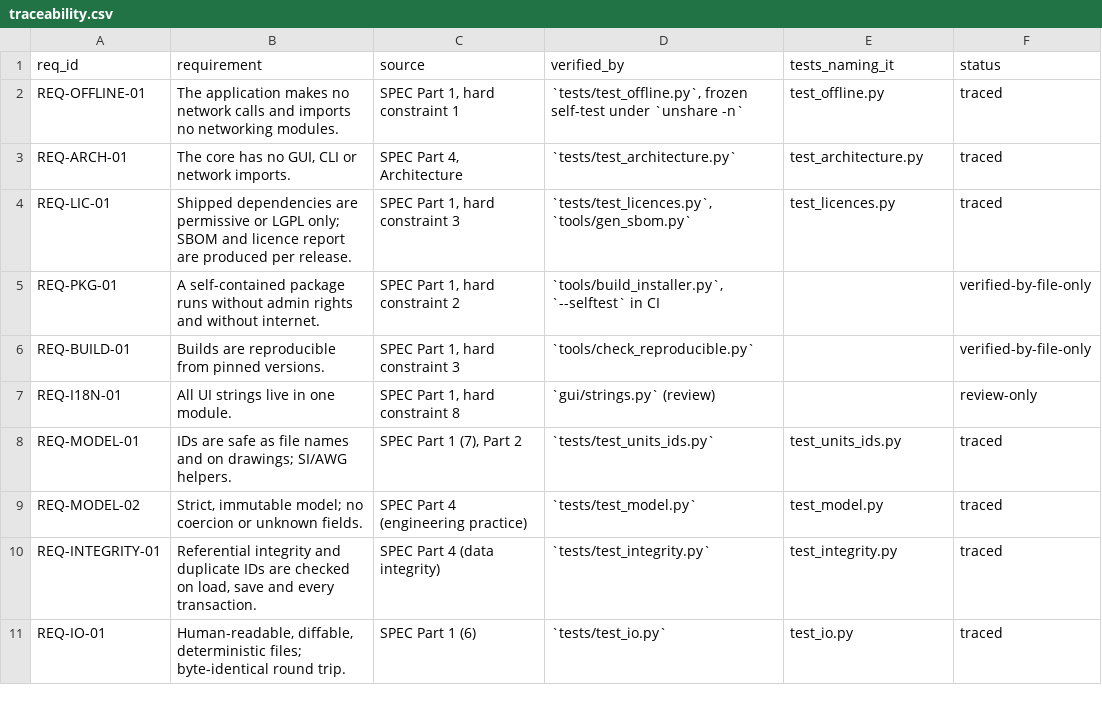
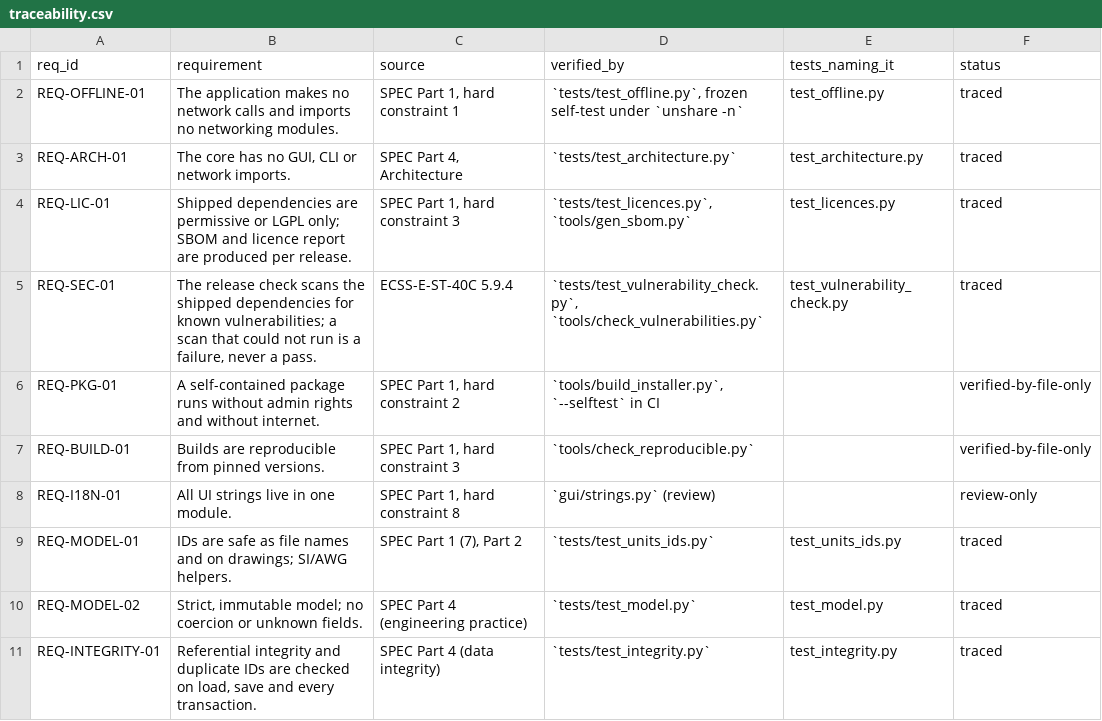
Before and after one commit to 0h3xn4/WireViz, a CSV file: harness/compliance/traceability.csv, drawn as a sheet; only a part is shown; the shorter side is filled out with more unchanged rows; the diff names each change by its address in the sheet, - before the commit and + after, or states it on an @@ line.

```diff
--- a/harness/compliance/traceability.csv
+++ b/harness/compliance/traceability.csv
+row 5: REQ-SEC-01 | The release check scans the shipped dependencies for known vulnerabilities; a scan that could not run is a failure, never a pass. | ECSS-E-ST-40C 5.9.4 | `tests/test_vulnerability_check.py`, `tools/check_vulnerabilities.py` | test_vulnerability_check.py | traced
```
Also changed, not shown: 12 other files.
